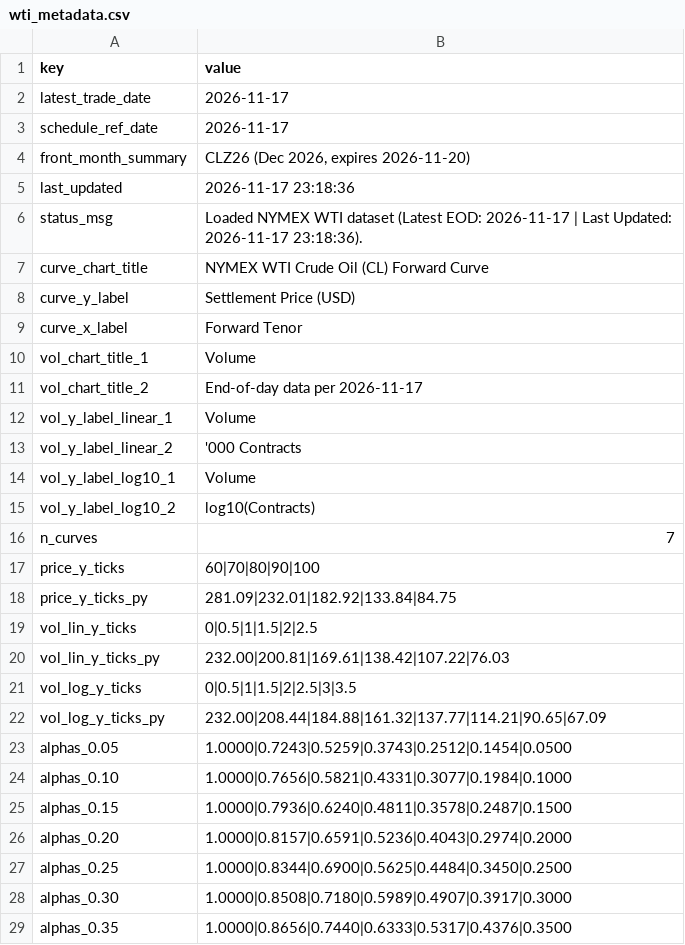
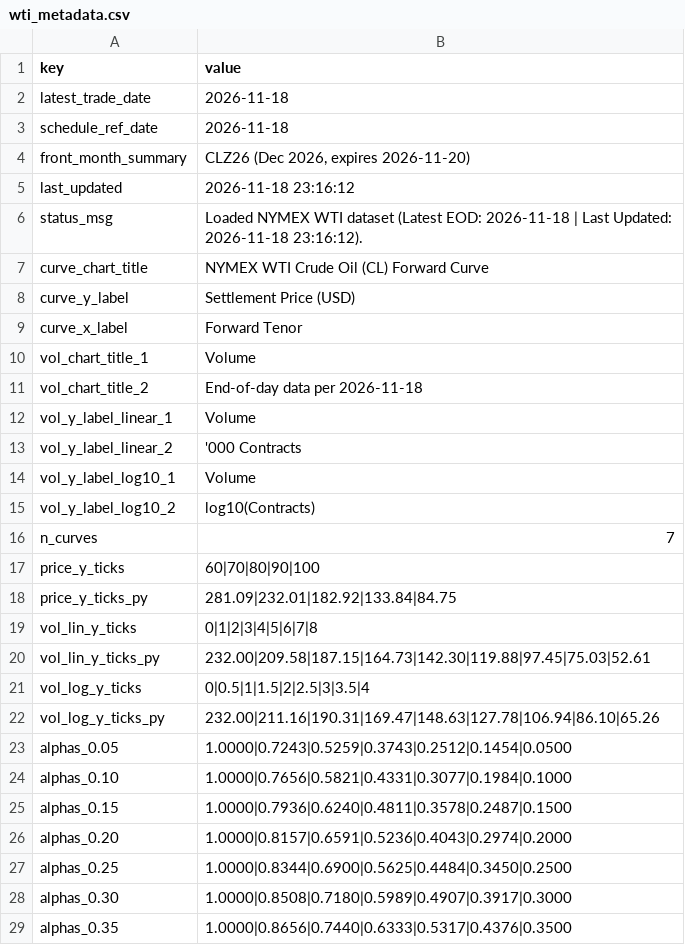
Before and after one commit to doctor-zhivago/wti-monitor, a CSV file: data/wti_metadata.csv, drawn as a sheet.

```diff
--- a/data/wti_metadata.csv
+++ b/data/wti_metadata.csv
@@ -1,7 +1,7 @@
 key,value
-latest_trade_date,2026-11-17
-schedule_ref_date,2026-11-17
+latest_trade_date,2026-11-18
+schedule_ref_date,2026-11-18
 front_month_summary,"CLZ26 (Dec 2026, expires 2026-11-20)"
-last_updated,2026-11-17 23:18:36
-status_msg,Loaded NYMEX WTI dataset (Latest EOD: 2026-11-17 | Last Updated: 2026-11-17 23:18:36).
+last_updated,2026-11-18 23:16:12
+status_msg,Loaded NYMEX WTI dataset (Latest EOD: 2026-11-18 | Last Updated: 2026-11-18 23:16:12).
 curve_chart_title,NYMEX WTI Crude Oil (CL) Forward Curve
@@ -10,3 +10,3 @@ curve_x_label,Forward Tenor
 vol_chart_title_1,Volume
-vol_chart_title_2,End-of-day data per 2026-11-17
+vol_chart_title_2,End-of-day data per 2026-11-18
 vol_y_label_linear_1,Volume
@@ -18,6 +18,6 @@ price_y_ticks,60|70|80|90|100
 price_y_ticks_py,281.09|232.01|182.92|133.84|84.75
-vol_lin_y_ticks,0|0.5|1|1.5|2|2.5
-vol_lin_y_ticks_py,232.00|200.81|169.61|138.42|107.22|76.03
-vol_log_y_ticks,0|0.5|1|1.5|2|2.5|3|3.5
-vol_log_y_ticks_py,232.00|208.44|184.88|161.32|137.77|114.21|90.65|67.09
+vol_lin_y_ticks,0|1|2|3|4|5|6|7|8
+vol_lin_y_ticks_py,232.00|209.58|187.15|164.73|142.30|119.88|97.45|75.03|52.61
+vol_log_y_ticks,0|0.5|1|1.5|2|2.5|3|3.5|4
+vol_log_y_ticks_py,232.00|211.16|190.31|169.47|148.63|127.78|106.94|86.10|65.26
 alphas_0.05,1.0000|0.7243|0.5259|0.3743|0.2512|0.1454|0.0500
```
Also changed, not shown: data/wti_chart_data.csv, data/wti_eow_prices.csv, 2 other files.
